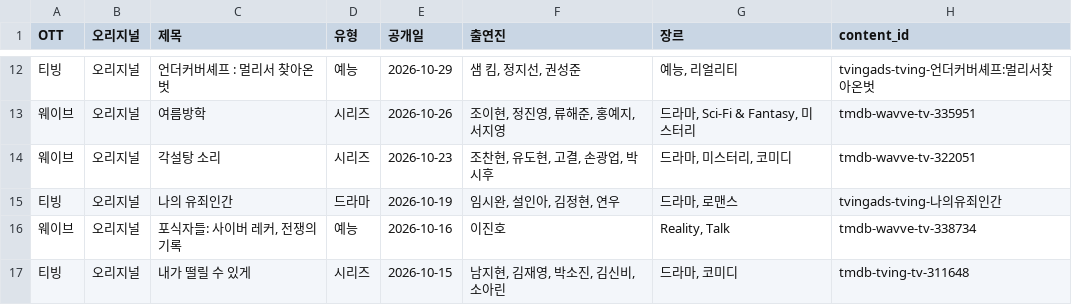
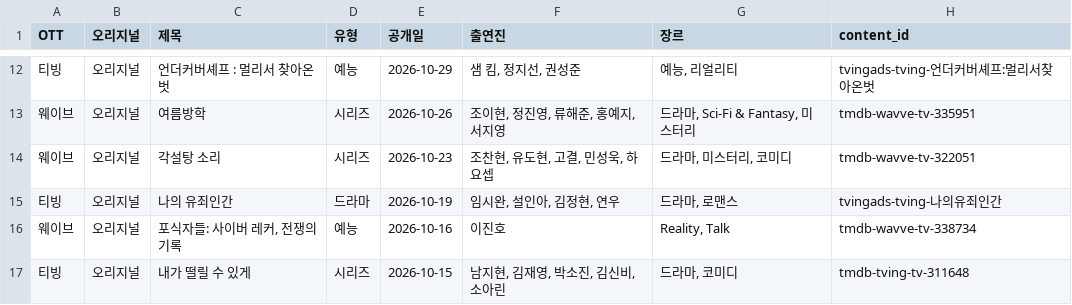
Before and after one commit to ktnasmedia/guide-portal, a CSV file: tving_wavve_list.csv, drawn as a sheet; only a part is shown, gaps mark what is left out.

```diff
--- a/tving_wavve_list.csv
+++ b/tving_wavve_list.csv
@@ -13,3 +13,3 @@
 웨이브,오리지널,여름방학,시리즈,2026-10-26,"조이현, 정진영, 류해준, 홍예지, 서지영","드라마, Sci-Fi & Fantasy, 미스터리",tmdb-wavve-tv-335951
-웨이브,오리지널,각설탕 소리,시리즈,2026-10-23,"조찬현, 유도현, 고결, 손광업, 박시후","드라마, 미스터리, 코미디",tmdb-wavve-tv-322051
+웨이브,오리지널,각설탕 소리,시리즈,2026-10-23,"조찬현, 유도현, 고결, 민성욱, 하요셉","드라마, 미스터리, 코미디",tmdb-wavve-tv-322051
 티빙,오리지널,나의 유죄인간,드라마,2026-10-19,"임시완, 설인아, 김정현, 연우","드라마, 로맨스",tvingads-tving-나의유죄인간
```
Also changed, not shown: 3 other files.
